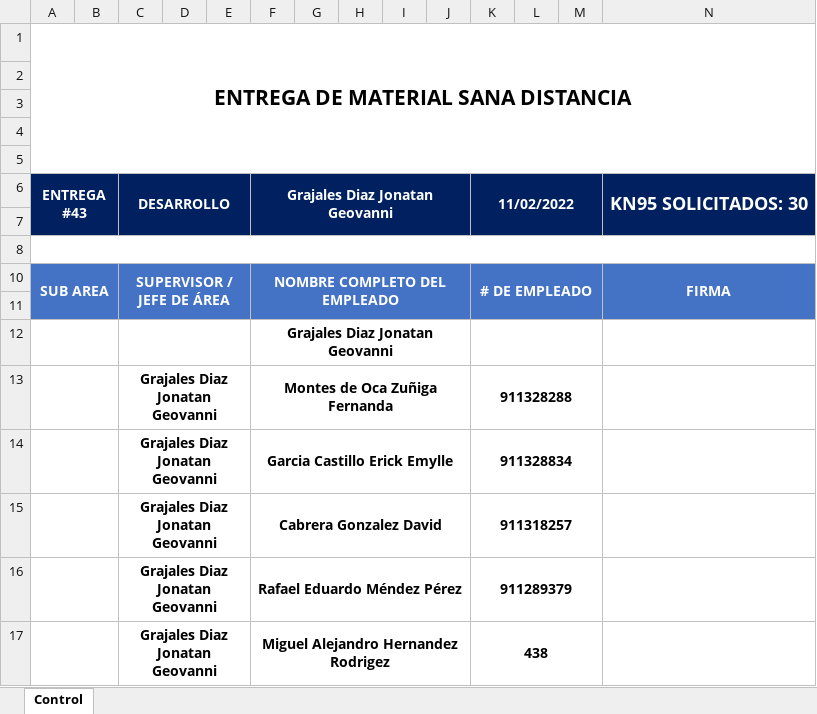
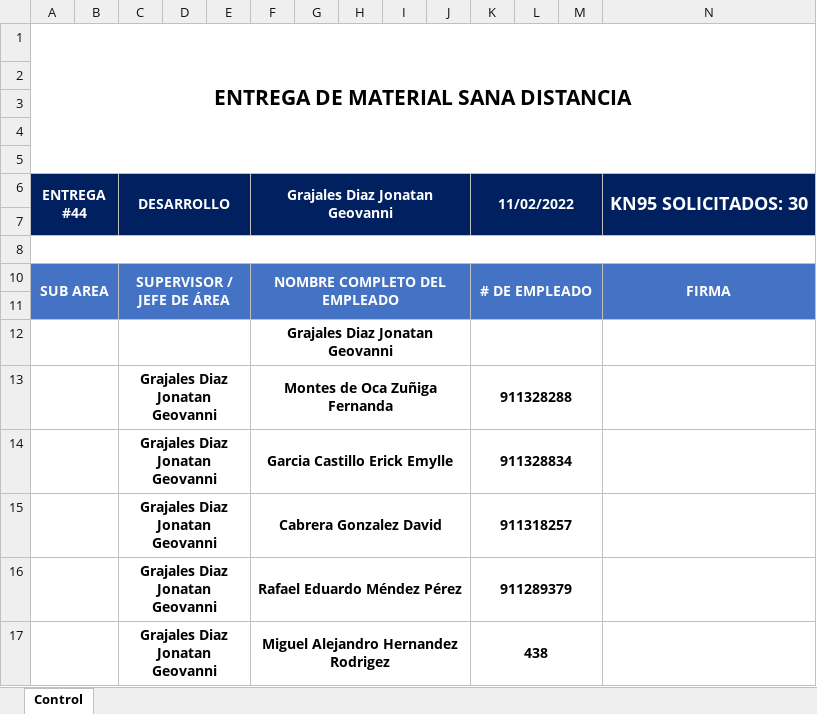
Before and after one commit to re307Desarrollo/CapacitacionDesarrollo, an Excel workbook: Archivos Excel/PedidoCubrebocas.xlsx, sheet Control, drawn as a sheet; values as stored, in another font and other column widths than the file's, no borders; charts and pictures not drawn; the diff names each change by its address in the sheet, - before the commit and + after, or states it on an @@ line.

```diff
--- a/Archivos Excel/PedidoCubrebocas.xlsx (sheet Control)
+++ b/Archivos Excel/PedidoCubrebocas.xlsx (sheet Control)
-A6: ENTREGA #43
+A6: ENTREGA #44
```
Also changed, not shown: 6 other files.
